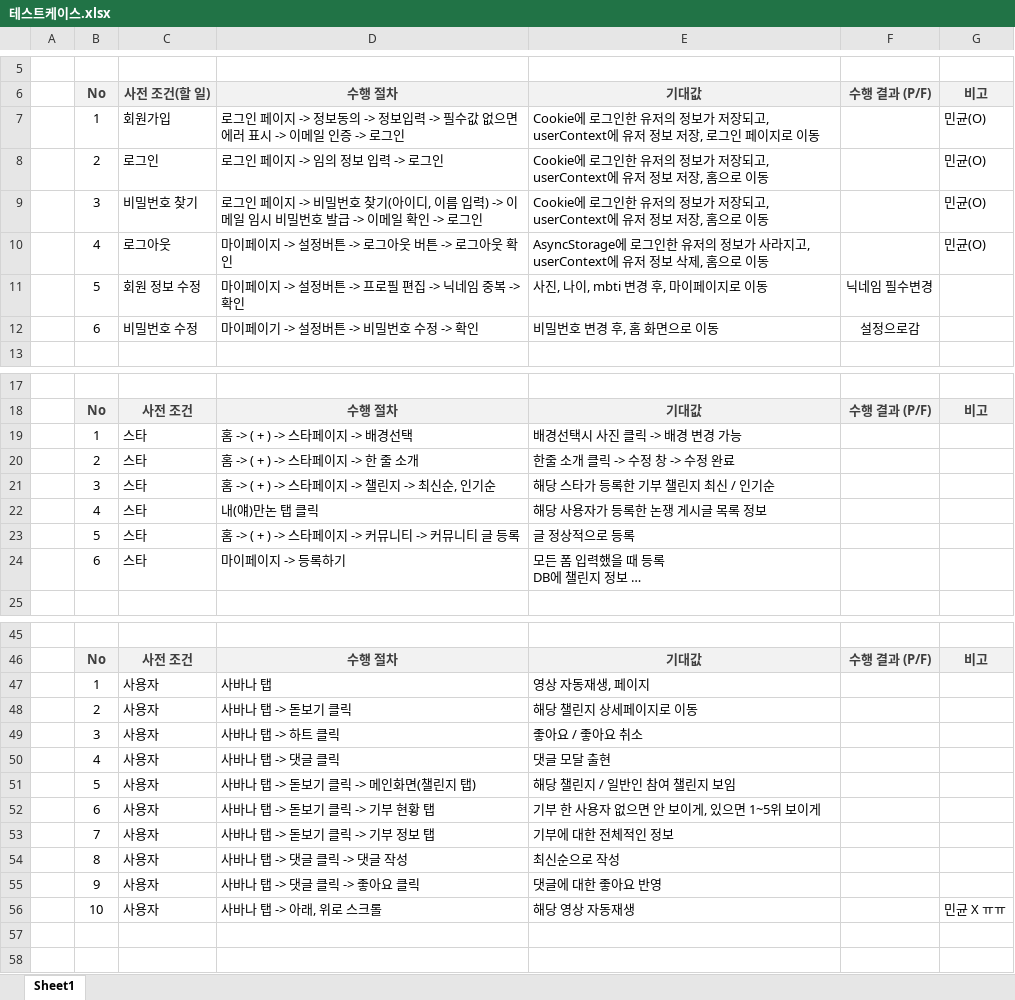
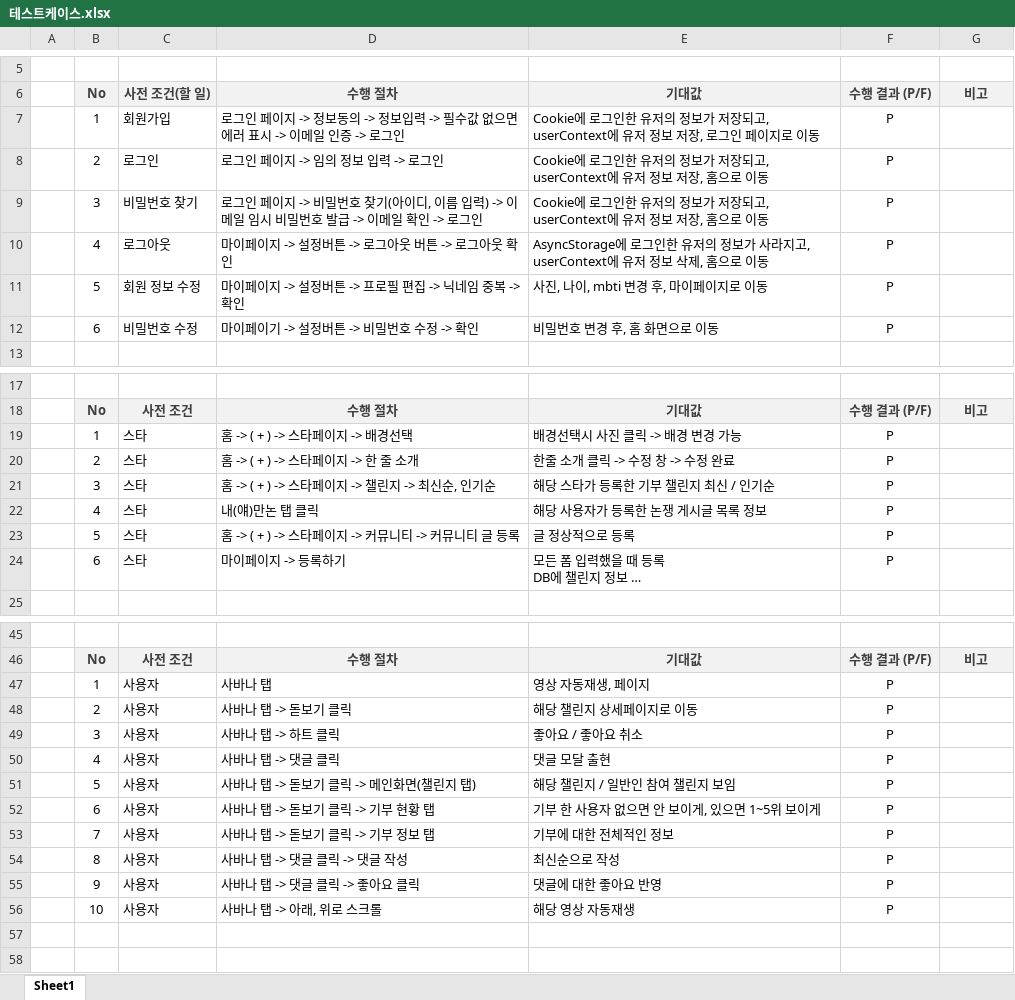
Before and after one commit to hamakim94/KIRIN, an Excel workbook: docs/테스트케이스.xlsx, sheet Sheet1, drawn as a sheet; only a part is shown, gaps mark what is left out; long unchanged cells end in …; values as stored, in another font and other column widths than the file's, no borders; the diff covers the shown part only; the diff names each change by its address in the sheet, - before the commit and + after, or states it on an @@ line.

```diff
--- a/docs/테스트케이스.xlsx (sheet Sheet1)
+++ b/docs/테스트케이스.xlsx (sheet Sheet1)
-F7:F10: (empty)
+F7:F10: P
-G7:G10: 민균(O)
+G7:G10: (empty)
-F11: 닉네임 필수변경
+F11: P
-F12: 설정으로감
+F12: P
-F19:F24: (empty)
+F19:F24: P
-F47:F56: (empty)
+F47:F56: P
-G56: 민균 X ㅠㅠ
+G56: (empty)
```
Also changed, not shown: 38 edited cells elsewhere in this sheet.
